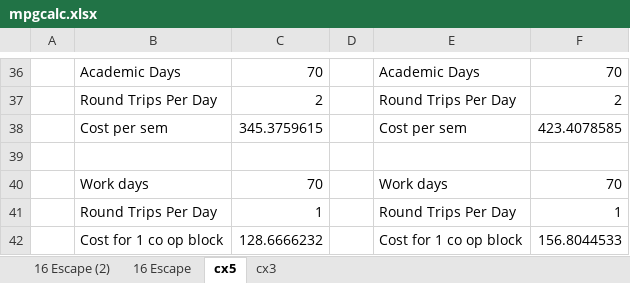
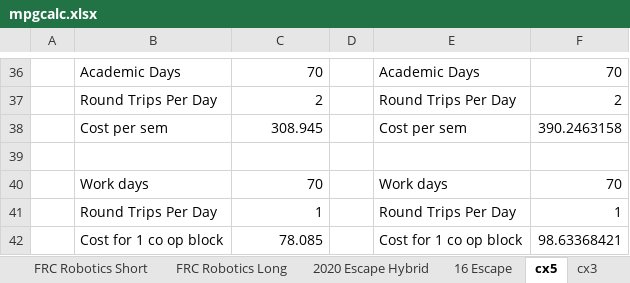
Before and after one commit to sergiozygmunt/mpg-calcuator, an Excel workbook: mpgcalc.xlsx, sheet cx5, drawn as a sheet; only a part is shown, gaps mark what is left out; values as stored, in another font and other column widths than the file's, no borders; the diff covers the shown part only; the diff names each change by its address in the sheet, - before the commit and + after, or states it on an @@ line.

```diff
--- a/mpgcalc.xlsx (sheet cx5)
+++ b/mpgcalc.xlsx (sheet cx5)
-sheet tab: 16 Escape (2)
+sheet tab: 2020 Escape Hybrid
+sheet tab: FRC Robotics Short
+sheet tab: FRC Robotics Long
-C38: 345.3759615
+C38: 308.945
-F38: 423.4078585
+F38: 390.2463158
-C42: 128.6666232
+C42: 78.085
-F42: 156.8044533
+F42: 98.63368421
```
Also changed, not shown: 30 edited cells elsewhere in this sheet, sheet cx3, sheet 16 Escape, sheet 2020 Escape Hybrid.
